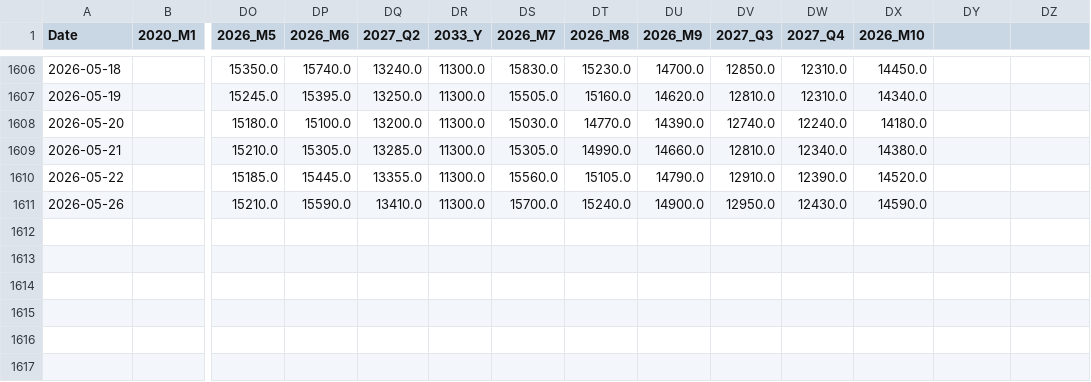
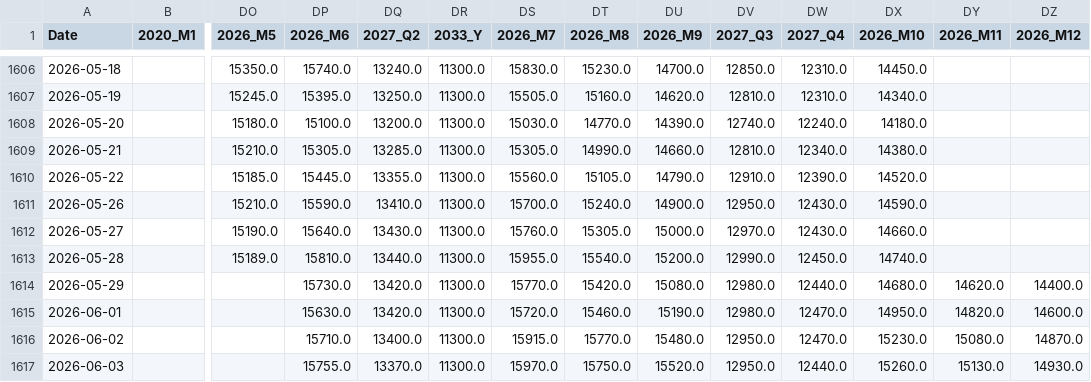
Before and after one commit to huanhuanbass/Freight, a CSV file: hs7tc.csv, drawn as a sheet; only a part is shown, gaps mark what is left out; rows hold the shown columns only; the diff names each change by its address in the sheet, - before the commit and + after, or states it on an @@ line.

```diff
--- a/hs7tc.csv
+++ b/hs7tc.csv
-DY1: (empty)
+DY1: 2026_M11
-DZ1: (empty)
+DZ1: 2026_M12
+row 1612: 2026-05-27 |  | 15190.0 | 15640.0 | 13430.0 | 11300.0 | 15760.0 | 15305.0 | 15000.0 | 12970.0 | 12430.0 | 14660.0
+row 1613: 2026-05-28 |  | 15189.0 | 15810.0 | 13440.0 | 11300.0 | 15955.0 | 15540.0 | 15200.0 | 12990.0 | 12450.0 | 14740.0
+row 1614: 2026-05-29 |  |  | 15730.0 | 13420.0 | 11300.0 | 15770.0 | 15420.0 | 15080.0 | 12980.0 | 12440.0 | 14680.0 | 14620.0 | 14400.0
+row 1615: 2026-06-01 |  |  | 15630.0 | 13420.0 | 11300.0 | 15720.0 | 15460.0 | 15190.0 | 12980.0 | 12470.0 | 14950.0 | 14820.0 | 14600.0
+row 1616: 2026-06-02 |  |  | 15710.0 | 13400.0 | 11300.0 | 15915.0 | 15770.0 | 15480.0 | 12950.0 | 12470.0 | 15230.0 | 15080.0 | 14870.0
+row 1617: 2026-06-03 |  |  | 15755.0 | 13370.0 | 11300.0 | 15970.0 | 15750.0 | 15520.0 | 12950.0 | 12440.0 | 15260.0 | 15130.0 | 14930.0
```
Also changed, not shown: c5tc_r.csv, hs7tc_r.csv, 10 other files.
